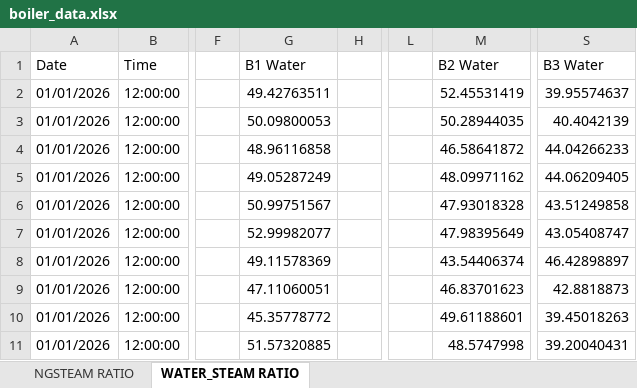
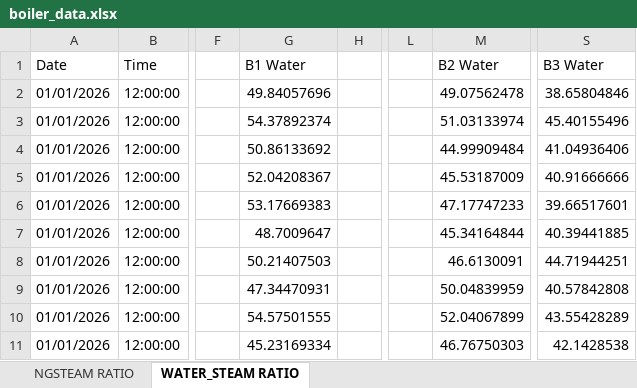
Before and after one commit to asyrafkp/boiler-monitoring-interface, an Excel workbook: data/boiler_data.xlsx, sheet WATER_STEAM RATIO, drawn as a sheet; only a part is shown, gaps mark what is left out; values as stored, in another font and other column widths than the file's, no borders; the diff covers the shown part only; the diff names each change by its address in the sheet, - before the commit and + after, or states it on an @@ line.

```diff
--- a/data/boiler_data.xlsx (sheet WATER_STEAM RATIO)
+++ b/data/boiler_data.xlsx (sheet WATER_STEAM RATIO)
-G2 (B1 Water): 49.42763511
+G2 (B1 Water): 49.84057696
-M2 (B2 Water): 52.45531419
+M2 (B2 Water): 49.07562478
-S2 (B3 Water): 39.95574637
+S2 (B3 Water): 38.65804846
-G3 (B1 Water): 50.09800053
+G3 (B1 Water): 54.37892374
-M3 (B2 Water): 50.28944035
+M3 (B2 Water): 51.03133974
-S3 (B3 Water): 40.4042139
+S3 (B3 Water): 45.40155496
-G4 (B1 Water): 48.96116858
+G4 (B1 Water): 50.86133692
-M4 (B2 Water): 46.58641872
+M4 (B2 Water): 44.99909484
-S4 (B3 Water): 44.04266233
+S4 (B3 Water): 41.04936406
-G5 (B1 Water): 49.05287249
+G5 (B1 Water): 52.04208367
-M5 (B2 Water): 48.09971162
+M5 (B2 Water): 45.53187009
-S5 (B3 Water): 44.06209405
+S5 (B3 Water): 40.91666666
-G6 (B1 Water): 50.99751567
+G6 (B1 Water): 53.17669383
-M6 (B2 Water): 47.93018328
+M6 (B2 Water): 47.17747233
-S6 (B3 Water): 43.51249858
+S6 (B3 Water): 39.66517601
-G7 (B1 Water): 52.99982077
+G7 (B1 Water): 48.7009647
-M7 (B2 Water): 47.98395649
+M7 (B2 Water): 45.34164844
-S7 (B3 Water): 43.05408747
+S7 (B3 Water): 40.39441885
-G8 (B1 Water): 49.11578369
+G8 (B1 Water): 50.21407503
-M8 (B2 Water): 43.54406374
+M8 (B2 Water): 46.6130091
-S8 (B3 Water): 46.42898897
+S8 (B3 Water): 44.71944251
-G9 (B1 Water): 47.11060051
+G9 (B1 Water): 47.34470931
-M9 (B2 Water): 46.83701623
+M9 (B2 Water): 50.04839959
-S9 (B3 Water): 42.8818873
+S9 (B3 Water): 40.57842808
-G10 (B1 Water): 45.35778772
+G10 (B1 Water): 54.57501555
-M10 (B2 Water): 49.61188601
+M10 (B2 Water): 52.04067899
-S10 (B3 Water): 39.45018263
+S10 (B3 Water): 43.55428289
-G11 (B1 Water): 51.57320885
+G11 (B1 Water): 45.23169334
-M11 (B2 Water): 48.5747998
+M11 (B2 Water): 46.76750303
-S11 (B3 Water): 39.20040431
+S11 (B3 Water): 42.1428538
```
Also changed, not shown: 117 edited cells elsewhere in this sheet, sheet NGSTEAM RATIO, 2 other files.
